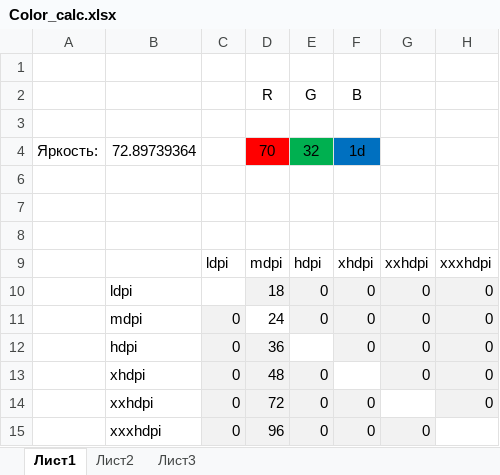
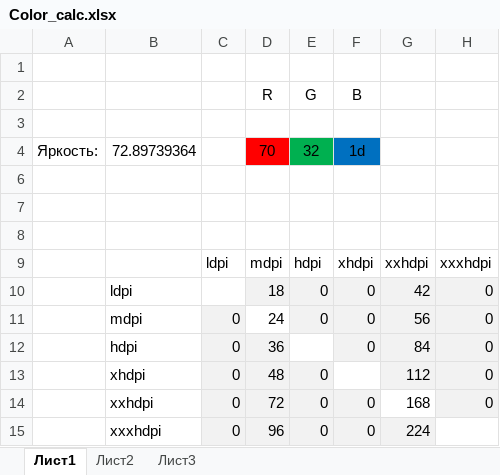
Before and after one commit to TsarSprocket/ReportMid, an Excel workbook: Art/Color_calc.xlsx, sheet Лист1, drawn as a sheet; values as stored, in another font and other column widths than the file's, no borders; the diff names each change by its address in the sheet, - before the commit and + after, or states it on an @@ line.

```diff
--- a/Art/Color_calc.xlsx (sheet Лист1)
+++ b/Art/Color_calc.xlsx (sheet Лист1)
-G10: 0
+G10: 42
-G11: 0
+G11: 56
-G12: 0
+G12: 84
-G13: 0
+G13: 112
-G14: (empty)
+G14: 168
-G15: 0
+G15: 224
```
Also changed, not shown: 4 other files.
